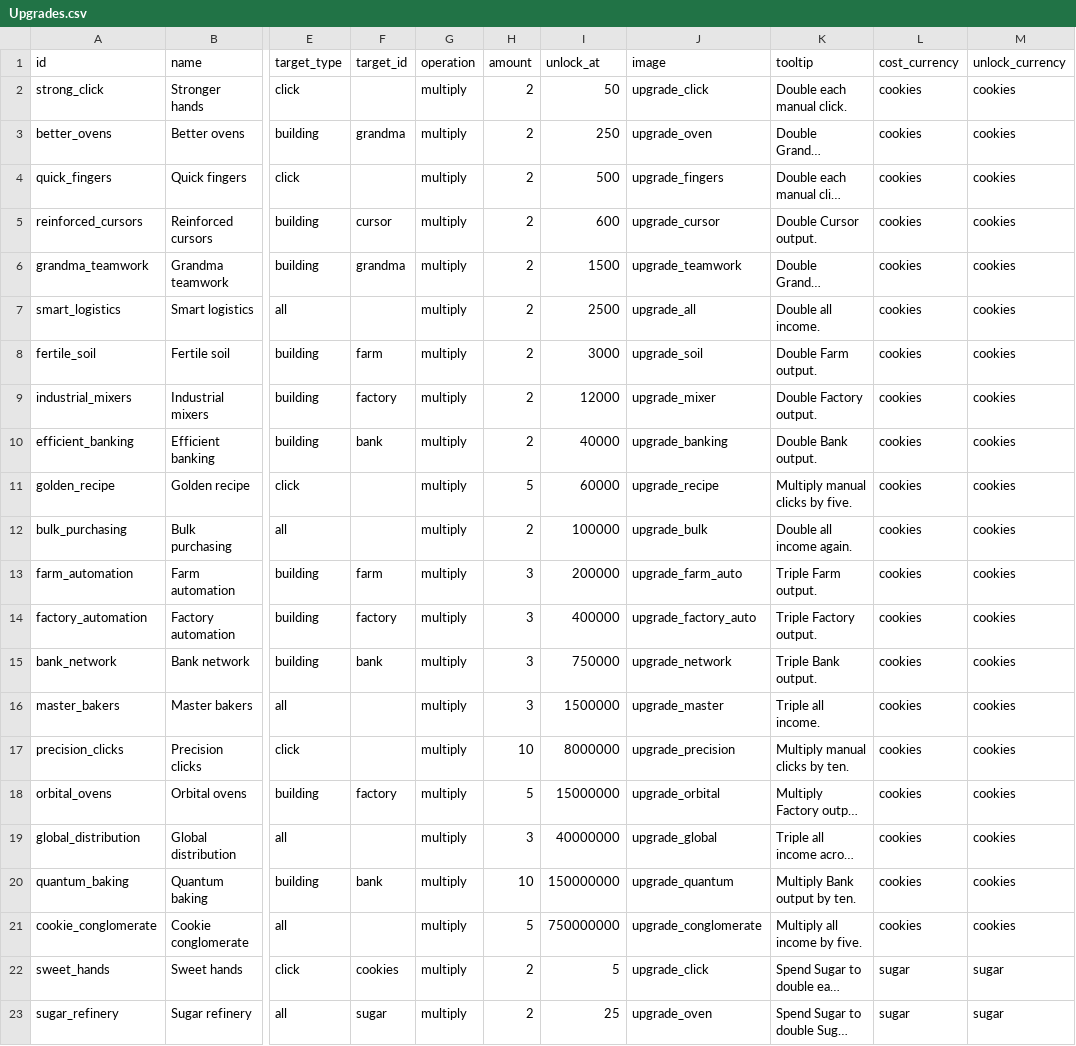
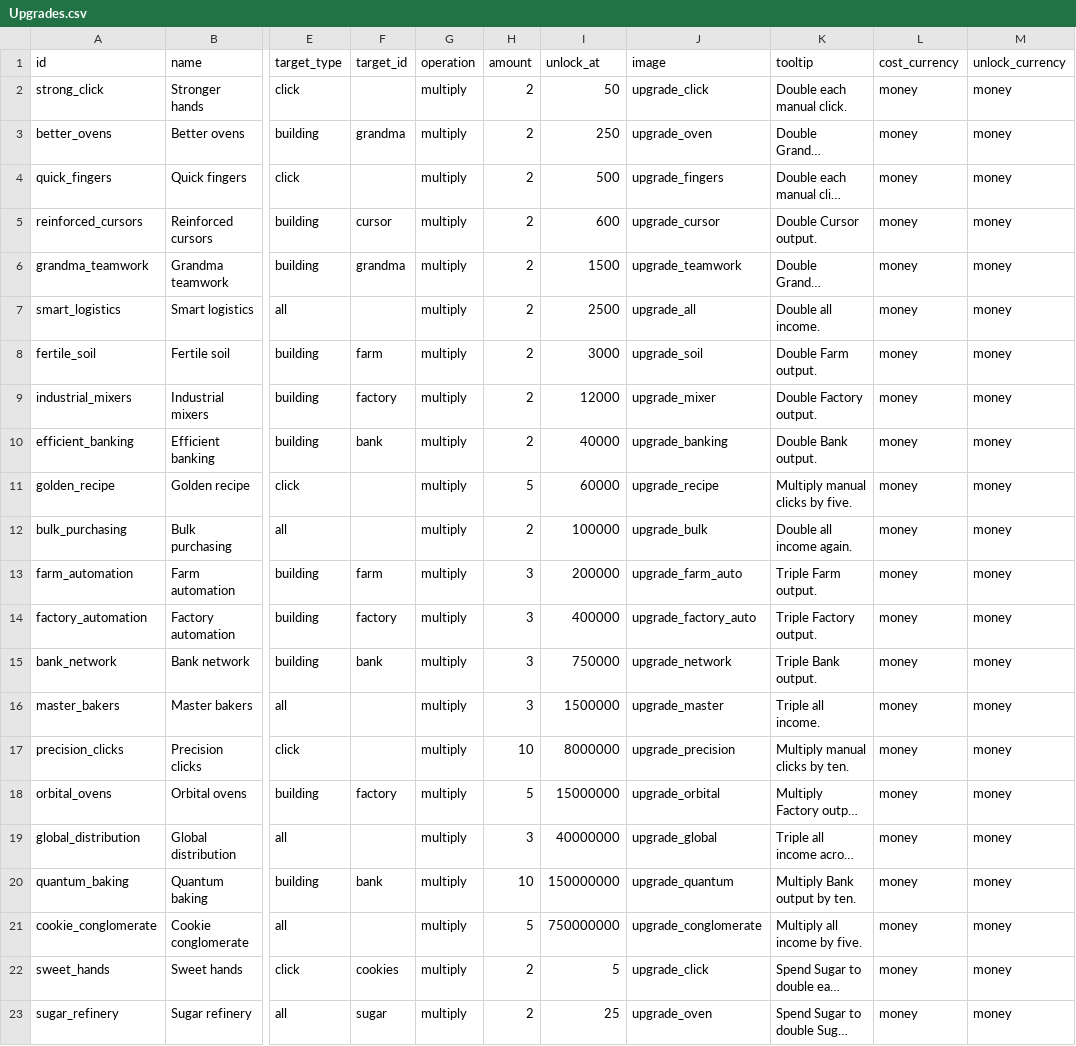
Before and after one commit to Fire5126/Prototype3-FarmersEmpire, a CSV file: COMP2165 Week 10 - Clicker Template/Assets/StreamingAssets/Data/Upgrades.csv, drawn as a sheet; only a part is shown, gaps mark what is left out; long unchanged cells end in …; the diff names each change by its address in the sheet, - before the commit and + after, or states it on an @@ line.

```diff
--- a/COMP2165 Week 10 - Clicker Template/Assets/StreamingAssets/Data/Upgrades.csv
+++ b/COMP2165 Week 10 - Clicker Template/Assets/StreamingAssets/Data/Upgrades.csv
-L2:L21 (cost_currency): cookies
+L2:L21 (cost_currency): money
-M2:M21 (unlock_currency): cookies
+M2:M21 (unlock_currency): money
-L22:L23 (cost_currency): sugar
+L22:L23 (cost_currency): money
-M22:M23 (unlock_currency): sugar
+M22:M23 (unlock_currency): money
```
Also changed, not shown: COMP2165 Week 10 - Clicker Template/Assets/StreamingAssets/Data/Buildings.csv, COMP2165 Week 10 - Clicker Template/Assets/StreamingAssets/Data/Events.csv, 2 other files.
